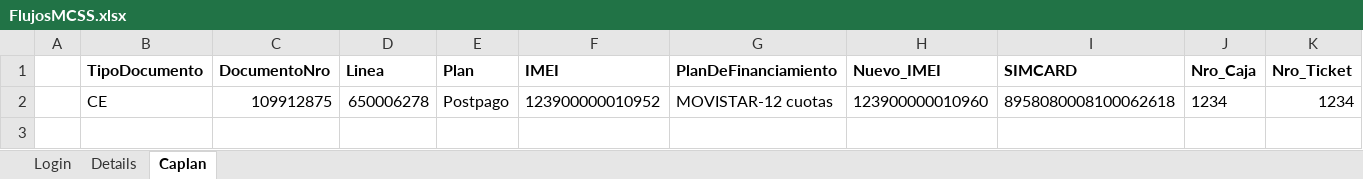
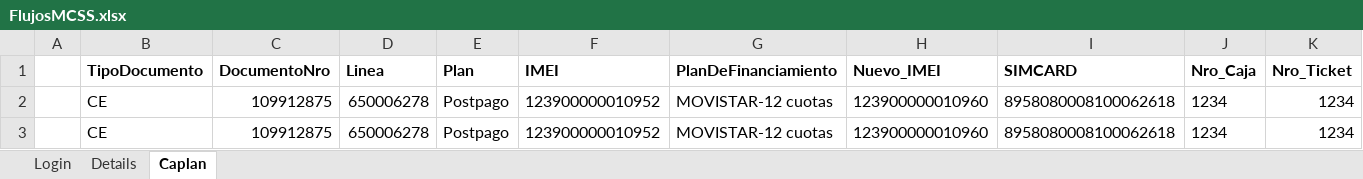
Before and after one commit to Gutarra/tsoft-and-backend-framework-fusion, an Excel workbook: src/main/resources/excel/FlujosMCSS.xlsx, sheet Caplan, drawn as a sheet; only a part is shown; values as stored, in another font and other column widths than the file's, no borders; rows hold the shown columns only; the diff names each change by its address in the sheet, - before the commit and + after, or states it on an @@ line.

```diff
--- a/src/main/resources/excel/FlujosMCSS.xlsx (sheet Caplan)
+++ b/src/main/resources/excel/FlujosMCSS.xlsx (sheet Caplan)
+row 3:  | CE | 109912875 | 650006278 | Postpago | 123900000010952 | MOVISTAR-12 cuotas | 123900000010960 | 8958080008100062618 | 1234 | 1234
```
Also changed, not shown: sheet Details, sheet Login, 12 other files.
